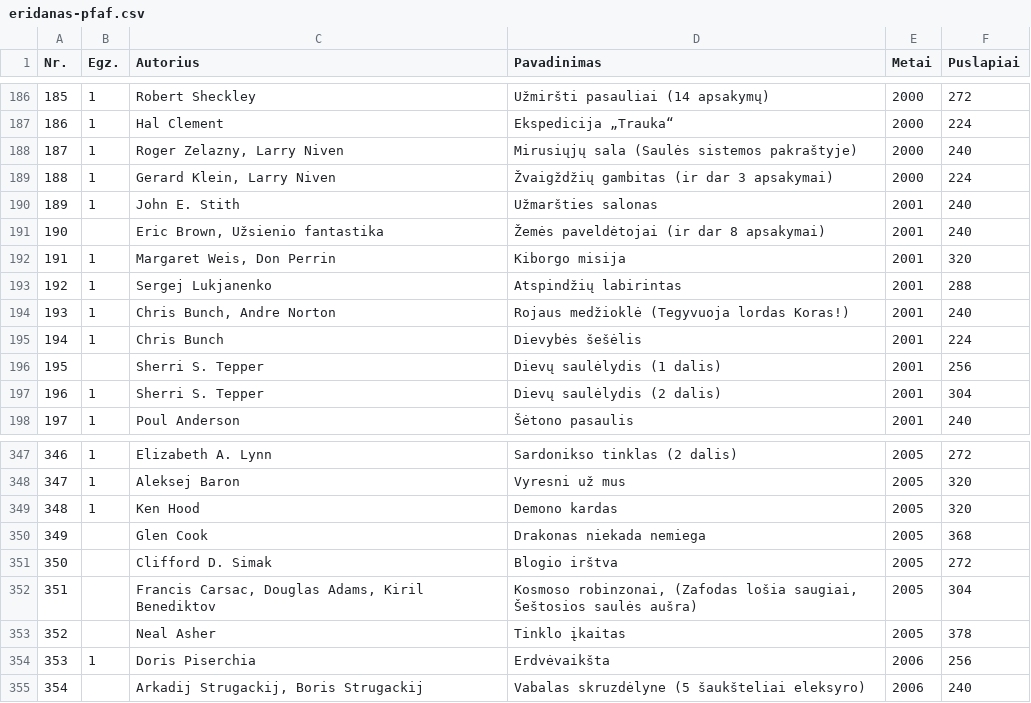
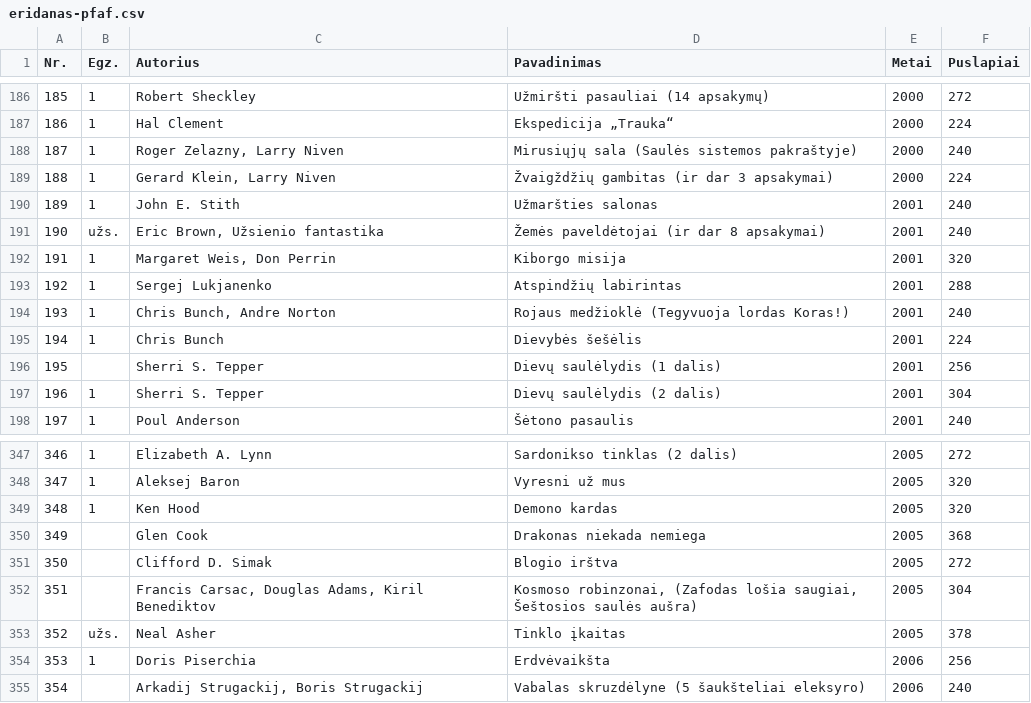
Before and after one commit to jonas-jankauskas/Mano-knygos, a CSV file: eridanas-pfaf.csv, drawn as a sheet; only a part is shown, gaps mark what is left out.

Commit message:
Update eridanas-pfaf.csv

```diff
--- a/eridanas-pfaf.csv
+++ b/eridanas-pfaf.csv
@@ -190,3 +190,3 @@ Nr. ,Egz.,Autorius ,Pavadinimas ,Metai ,Puslapiai
 189,1,John E. Stith,Užmaršties salonas,2001,240
-190,,"Eric Brown, Užsienio fantastika",Žemės paveldėtojai (ir dar 8 apsakymai),2001,240
+190,užs.,"Eric Brown, Užsienio fantastika",Žemės paveldėtojai (ir dar 8 apsakymai),2001,240
 191,1,"Margaret Weis, Don Perrin",Kiborgo misija,2001,320
@@ -352,3 +352,3 @@ Nr. ,Egz.,Autorius ,Pavadinimas ,Metai ,Puslapiai
 351,,"Francis Carsac, Douglas Adams, Kiril Benediktov","Kosmoso robinzonai, (Zafodas lošia saugiai, Šeštosios saulės aušra)",2005,304
-352,,Neal Asher,Tinklo įkaitas,2005,378
+352,užs.,Neal Asher,Tinklo įkaitas,2005,378
 353,1,Doris Piserchia,Erdvėvaikšta,2006,256
```
